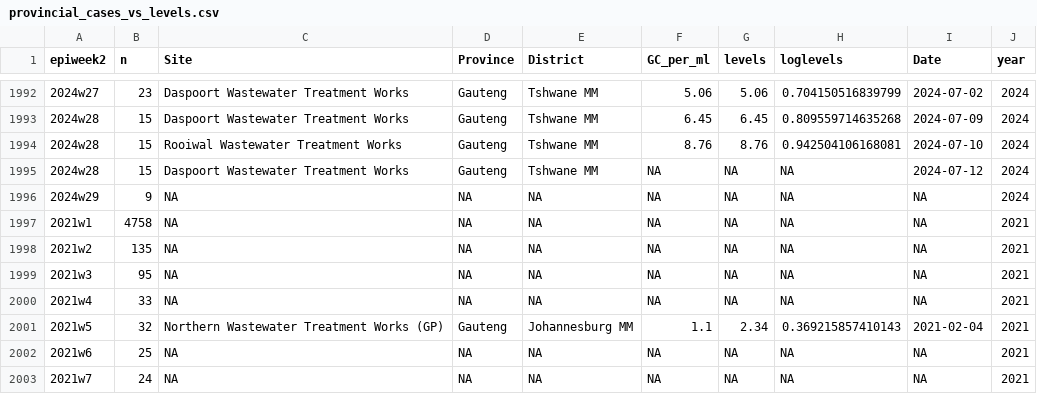
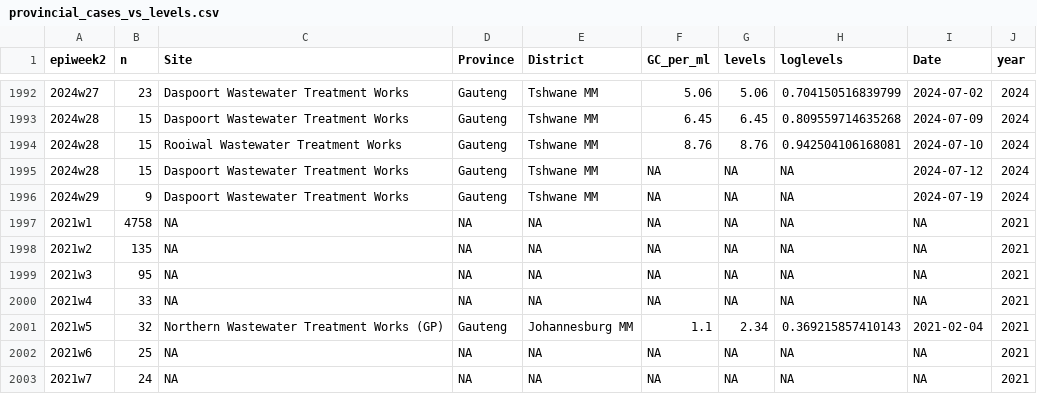
Before and after one commit to NICD-Wastewater-Genomics/NICD-Dash-Data, a CSV file: provincial_cases_vs_levels.csv, drawn as a sheet; only a part is shown, gaps mark what is left out.

Commit message:
Automated quantitative data update

```diff
--- a/provincial_cases_vs_levels.csv
+++ b/provincial_cases_vs_levels.csv
@@ -1995,3 +1995,3 @@
 "2024w28",15,"Daspoort Wastewater Treatment Works","Gauteng","Tshwane MM",NA,NA,NA,2024-07-12,2024
-"2024w29",9,NA,NA,NA,NA,NA,NA,NA,2024
+"2024w29",9,"Daspoort Wastewater Treatment Works","Gauteng","Tshwane MM",NA,NA,NA,2024-07-19,2024
 "2021w1",4758,NA,NA,NA,NA,NA,NA,NA,2021
```
Also changed, not shown: rsa_cases_vs_levels.csv.
